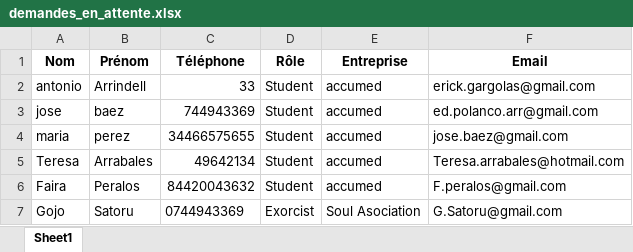
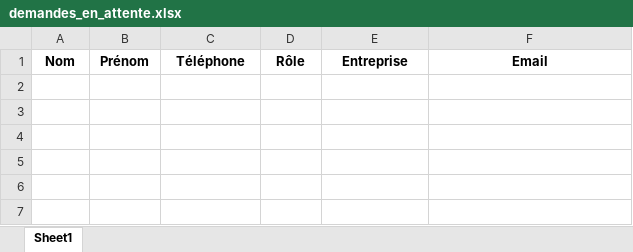
Before and after one commit to eduardopolanc/HOSPITALIX, an Excel workbook: demandes_en_attente.xlsx, sheet Sheet1, drawn as a sheet; values as stored, in another font and other column widths than the file's, no borders; the diff names each change by its address in the sheet, - before the commit and + after, or states it on an @@ line.

```diff
--- a/demandes_en_attente.xlsx (sheet Sheet1)
+++ b/demandes_en_attente.xlsx (sheet Sheet1)
-row 2: antonio | Arrindell | 33 | Student | accumed | erick.gargolas@gmail.com
-row 3: jose | baez | 744943369 | Student | accumed | ed.polanco.arr@gmail.com
-row 4: maria | perez | 34466575655 | Student | accumed | jose.baez@gmail.com
-row 5: Teresa | Arrabales | 49642134 | Student | accumed | Teresa.arrabales@hotmail.com
-row 6: Faira | Peralos | 84420043632 | Student | accumed | F.peralos@gmail.com
-row 7: Gojo | Satoru | 0744943369 | Exorcist | Soul Asociation | G.Satoru@gmail.com
```
Also changed, not shown: Commentaire.xlsx, accepted_user_information.xlsm, 37 other files.
